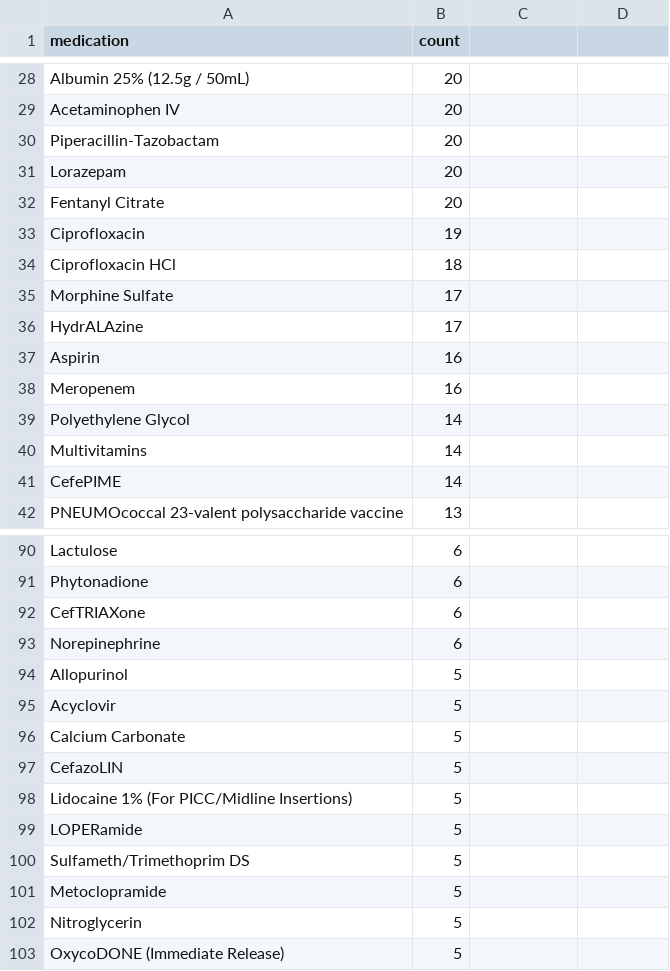
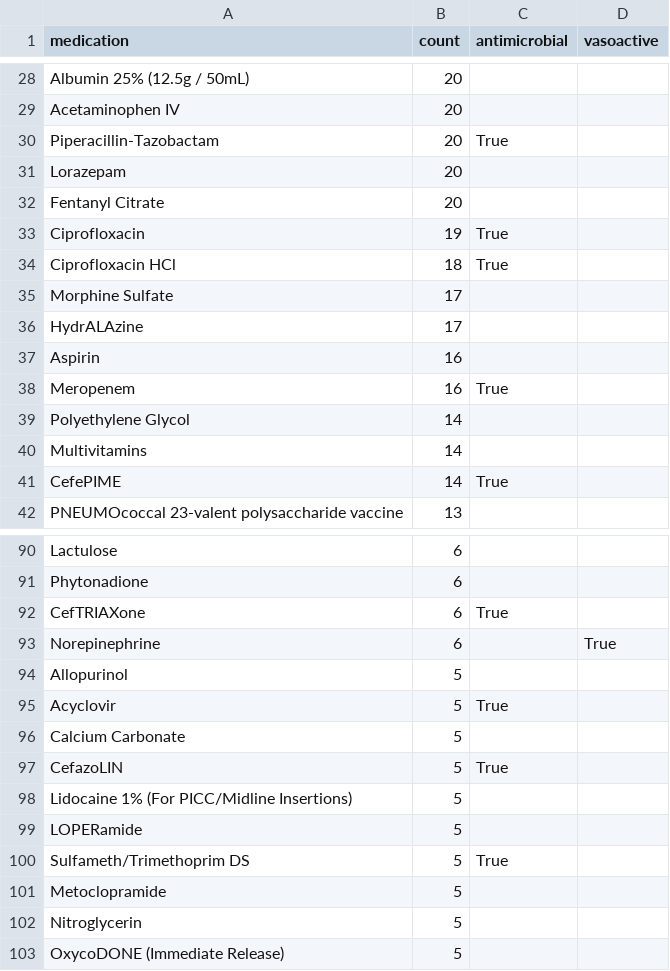
Before and after one commit to kayvanns/mimic-demo, a CSV file: csv_files/medication_count.csv, drawn as a sheet; only a part is shown, gaps mark what is left out; the diff covers the shown part only.

Commit message:
medication_count column name change, diagnoses UTI identification

```diff
--- a/csv_files/medication_count.csv
+++ b/csv_files/medication_count.csv
@@ -1 +1 @@
-medication,count
+medication,count,antimicrobial,vasoactive
@@ -30 +30 @@ Acetaminophen IV,20
-Piperacillin-Tazobactam,20
+Piperacillin-Tazobactam,20,True,
@@ -33,2 +33,2 @@ Fentanyl Citrate,20
-Ciprofloxacin,19
-Ciprofloxacin HCl,18
+Ciprofloxacin,19,True,
+Ciprofloxacin HCl,18,True,
@@ -38 +38 @@ Aspirin,16
-Meropenem,16
+Meropenem,16,True,
@@ -41 +41 @@ Multivitamins,14
-CefePIME,14
+CefePIME,14,True,
@@ -92,2 +92,2 @@ Phytonadione,6
-CefTRIAXone,6
-Norepinephrine,6
+CefTRIAXone,6,True,
+Norepinephrine,6,,True
@@ -95 +95 @@ Allopurinol,5
-Acyclovir,5
+Acyclovir,5,True,
@@ -97 +97 @@ Calcium Carbonate,5
-CefazoLIN,5
+CefazoLIN,5,True,
@@ -100 +100 @@ LOPERamide,5
-Sulfameth/Trimethoprim DS,5
+Sulfameth/Trimethoprim DS,5,True,
```
Also changed, not shown: 23 edited cells elsewhere in this file, csv_files/unique_diagnoses_count.csv.
